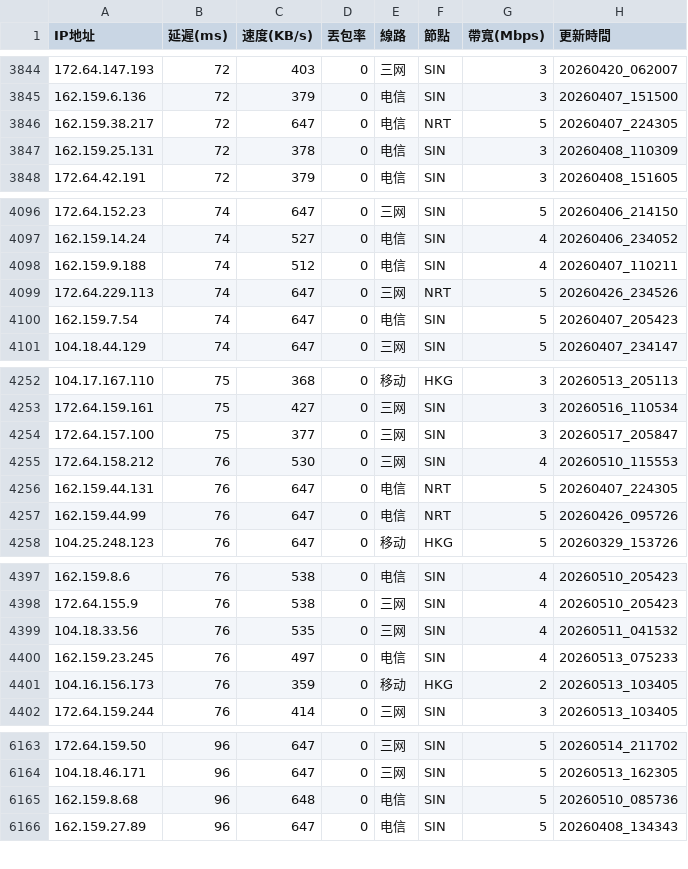
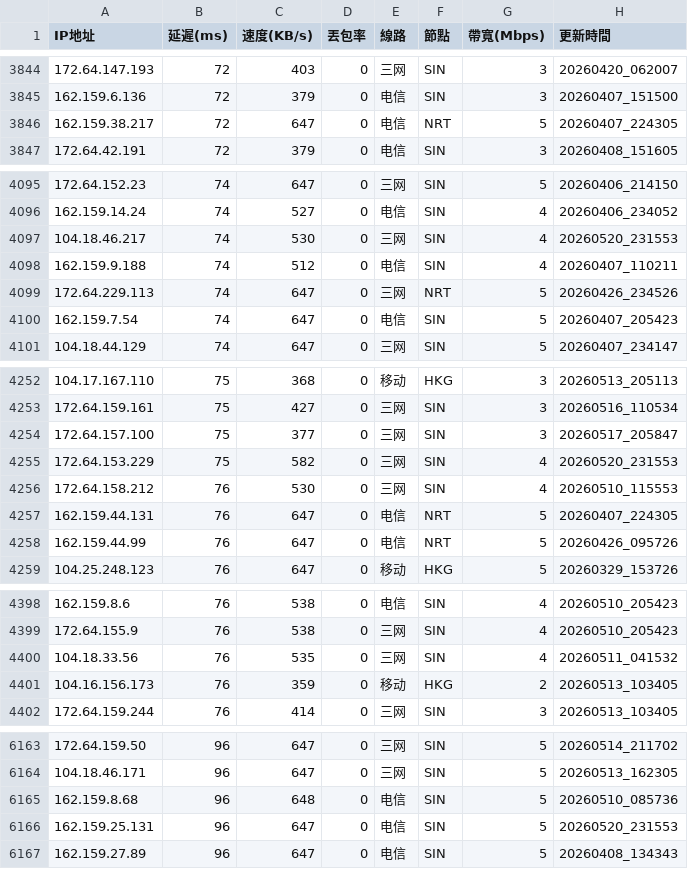
Before and after one commit to ssroom/ydltdx, a CSV file: data/latest.csv, drawn as a sheet; only a part is shown, gaps mark what is left out; removed rows and columns are numbered as before the commit, all else as after; the diff covers the shown part only; the diff names each change by its address in the sheet, - before the commit and + after, or states it on an @@ line.

```diff
--- a/data/latest.csv
+++ b/data/latest.csv
-row 3847: 162.159.25.131 | 72 | 378 | 0 | 电信 | SIN | 3 | 20260408_110309
+row 4097: 104.18.46.217 | 74 | 530 | 0 | 三网 | SIN | 4 | 20260520_231553
+row 4255: 172.64.153.229 | 75 | 582 | 0 | 三网 | SIN | 4 | 20260520_231553
-row 4400: 162.159.23.245 | 76 | 497 | 0 | 电信 | SIN | 4 | 20260513_075233
+row 6166: 162.159.25.131 | 96 | 647 | 0 | 电信 | SIN | 5 | 20260520_231553
```
Also changed, not shown: 15 added rows and 3 removed rows elsewhere in this file, data/current.csv, 5 other files.
